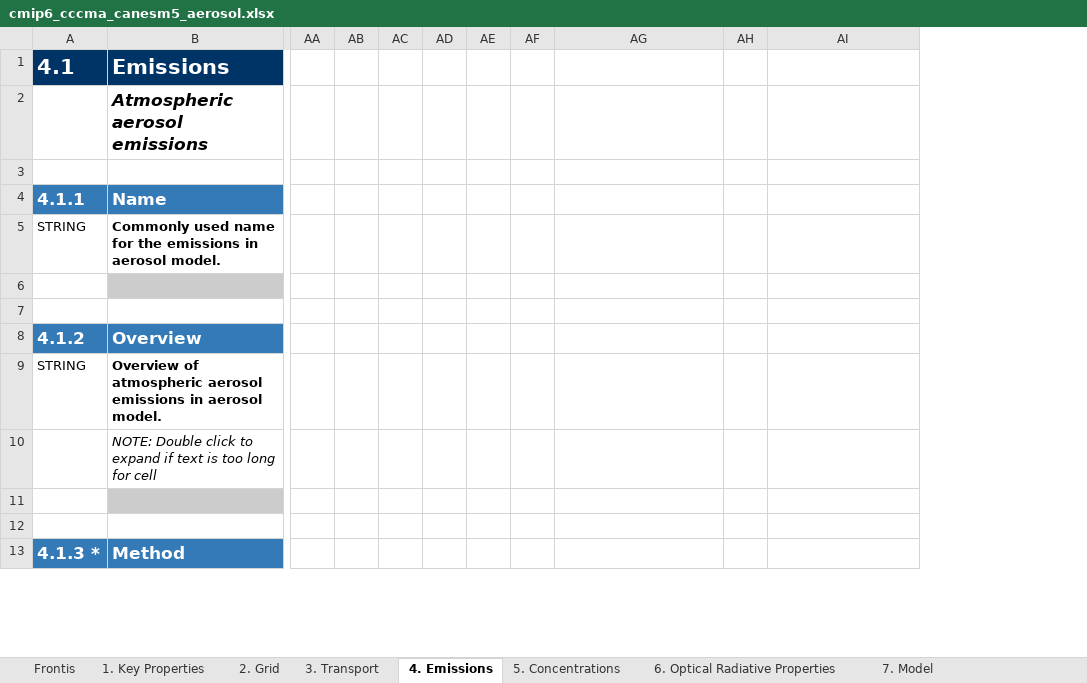
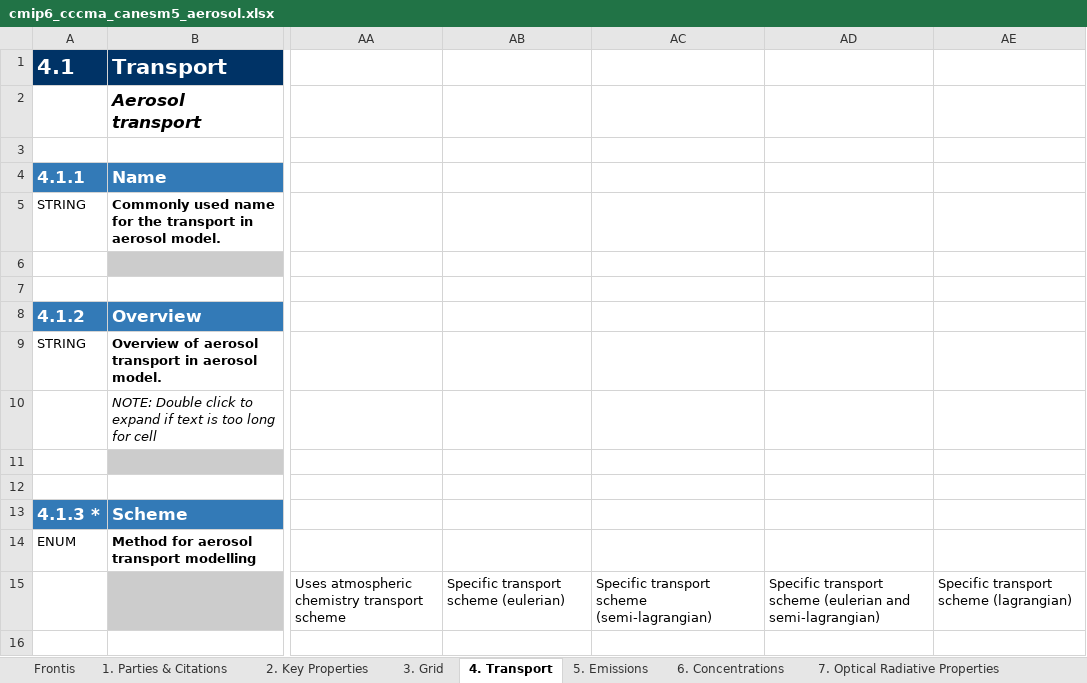
Before and after one commit to ES-DOC-INSTITUTIONAL/cccma, an Excel workbook: cmip6/models/canesm5/cmip6_cccma_canesm5_aerosol.xlsx, sheet 4. Transport, drawn as a sheet; only a part is shown, gaps mark what is left out; values as stored, in another font and other column widths than the file's, no borders; removed rows and columns are numbered as before the commit, all else as after; rows hold the shown columns only; the diff covers the shown part only; the diff names each change by its address in the sheet, - before the commit and + after, or states it on an @@ line.

```diff
--- a/cmip6/models/canesm5/cmip6_cccma_canesm5_aerosol.xlsx (sheet 4. Transport)
+++ b/cmip6/models/canesm5/cmip6_cccma_canesm5_aerosol.xlsx (sheet 4. Transport)
-sheet tab: 1. Key Properties
+sheet tab: 1. Parties & Citations
-sheet tab: 2. Grid
+sheet tab: 2. Key Properties
-sheet tab: 3. Transport
+sheet tab: 3. Grid
-sheet tab: 4. Emissions
+sheet tab: 4. Transport
-sheet tab: 5. Concentrations
+sheet tab: 5. Emissions
-sheet tab: 6. Optical Radiative Properties
+sheet tab: 6. Concentrations
-sheet tab: 7. Model
+sheet tab: 7. Optical Radiative Properties
-column AA, empty
-column AB, empty
-column AC, empty
-column AD, empty
-column AE, empty
-column AF, empty
+column AA, empty
+column AB, empty
+column AC, empty
-column AH, empty
-B1: Emissions
+B1: Transport
-B2: Atmospheric aerosol emissions
+B2: Aerosol transport
-B5: …for the emissions in aerosol…
+B5: …for the transport in aerosol…
-B9: Overview of atmospheric aerosol emissions in aerosol…
+B9: Overview of aerosol transport in aerosol…
-B13: Method
+B13: Scheme
+row 14: ENUM | Method for aerosol transport modelling
+row 15:  |  | Uses atmospheric chemistry transport scheme | Specific transport scheme (eulerian) | Specific transport scheme (semi-lagrangian) | Specific transport scheme (eulerian and semi-lagrangian) | Specific transport scheme (lagrangian)
+row 16: (empty)
```
Also changed, not shown: 5 added rows, 31 removed rows, 1 moved row and 1 edited cell elsewhere in this sheet, sheet 1. Parties & Citations, sheet 2. Key Properties, sheet 6. Concentrations, sheet 7. Optical Radiative Properties, sheet 3. Grid, sheet 5. Emissions, 1 more sheet, other sheet tabs, hidden cells, cmip6/models/canesm5/cmip6_cccma_canesm5_atmos.xlsx, cmip6/models/canesm5/cmip6_cccma_canesm5_land.xlsx, 5 other files.
